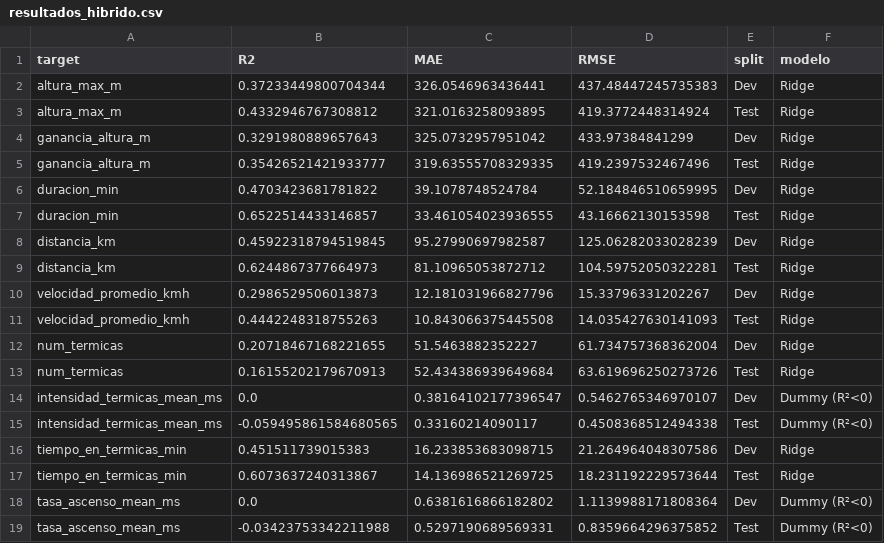
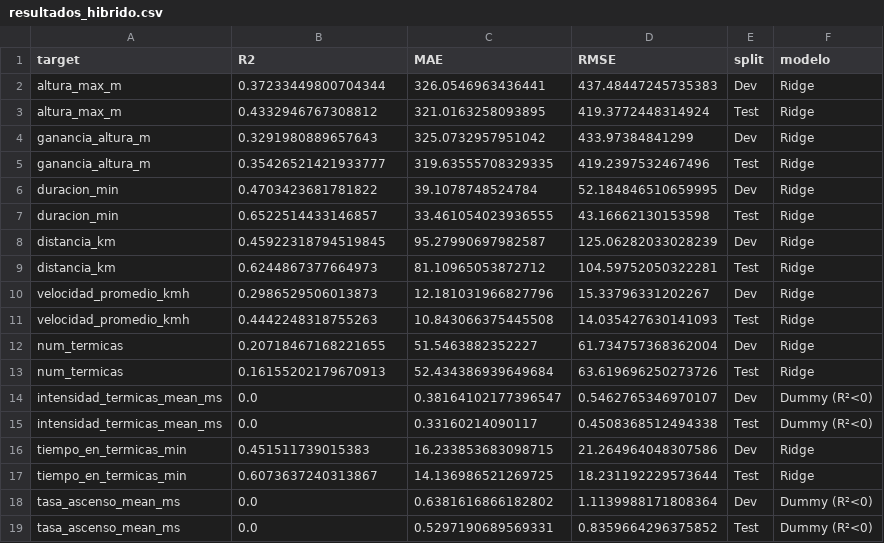
Before and after one commit to estanislaomolina/TP-Final-ML, a CSV file: data/processed/resultados_hibrido.csv, drawn as a sheet.

```diff
--- a/data/processed/resultados_hibrido.csv
+++ b/data/processed/resultados_hibrido.csv
@@ -14,3 +14,3 @@ num_termicas,0.16155202179670913,52.434386939649684,63.619696250273726,Test,Ridg
 intensidad_termicas_mean_ms,0.0,0.38164102177396547,0.5462765346970107,Dev,Dummy (R²<0)
-intensidad_termicas_mean_ms,-0.059495861584680565,0.33160214090117,0.4508368512494338,Test,Dummy (R²<0)
+intensidad_termicas_mean_ms,0.0,0.33160214090117,0.4508368512494338,Test,Dummy (R²<0)
 tiempo_en_termicas_min,0.451511739015383,16.233853683098715,21.264964048307586,Dev,Ridge
@@ -18,2 +18,2 @@ tiempo_en_termicas_min,0.6073637240313867,14.136986521269725,18.231192229573644,
 tasa_ascenso_mean_ms,0.0,0.6381616866182802,1.1139988171808364,Dev,Dummy (R²<0)
-tasa_ascenso_mean_ms,-0.03423753342211988,0.5297190689569331,0.8359664296375852,Test,Dummy (R²<0)
+tasa_ascenso_mean_ms,0.0,0.5297190689569331,0.8359664296375852,Test,Dummy (R²<0)
```
Also changed, not shown: data/processed/resultados_baseline.csv, 5 other files.
